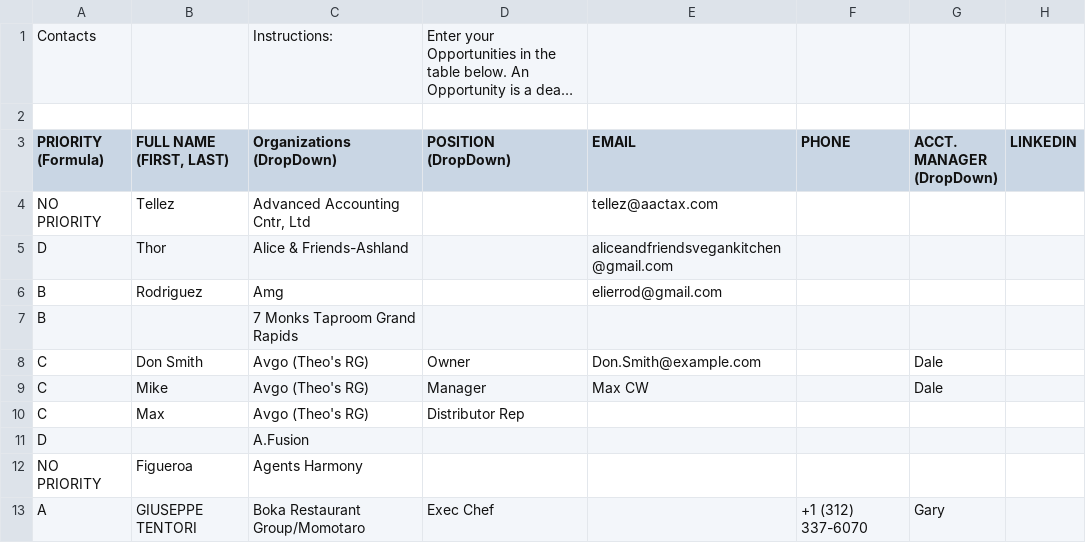
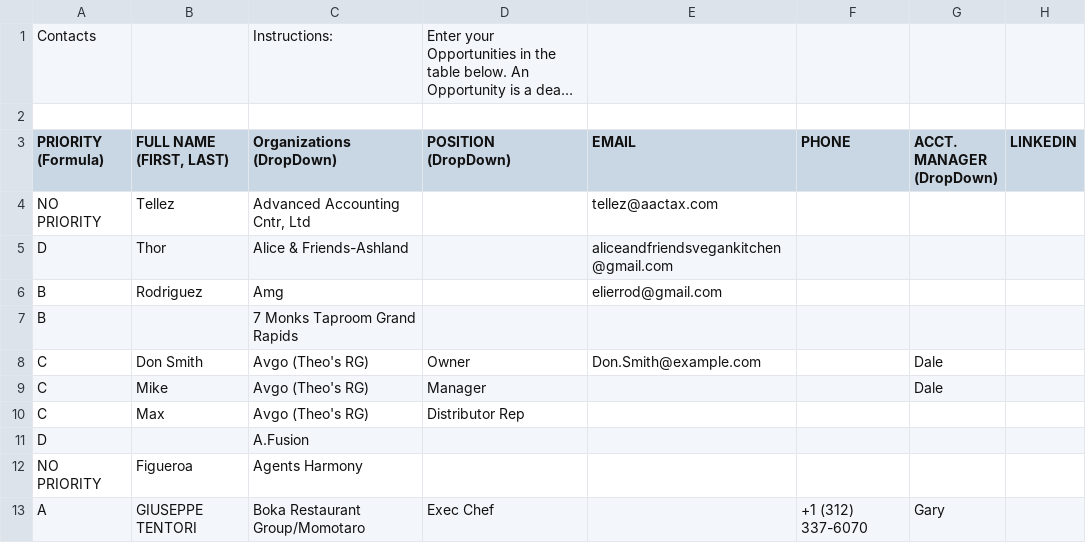
Before and after one commit to krwhynot/crispy-crm, a CSV file: data/import_test_sample.csv, drawn as a sheet; only a part is shown; long unchanged cells end in …; the diff names each change by its address in the sheet, - before the commit and + after, or states it on an @@ line.

```diff
--- a/data/import_test_sample.csv
+++ b/data/import_test_sample.csv
-E9 (EMAIL): Max CW
+E9 (EMAIL): (empty)
```
Also changed, not shown: 4 other files.
